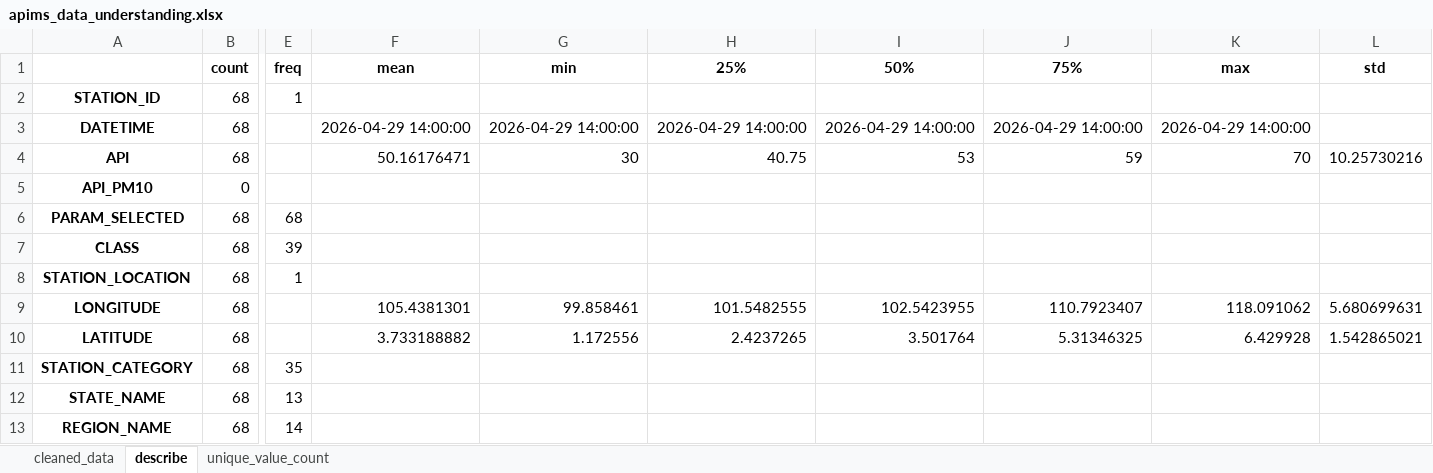
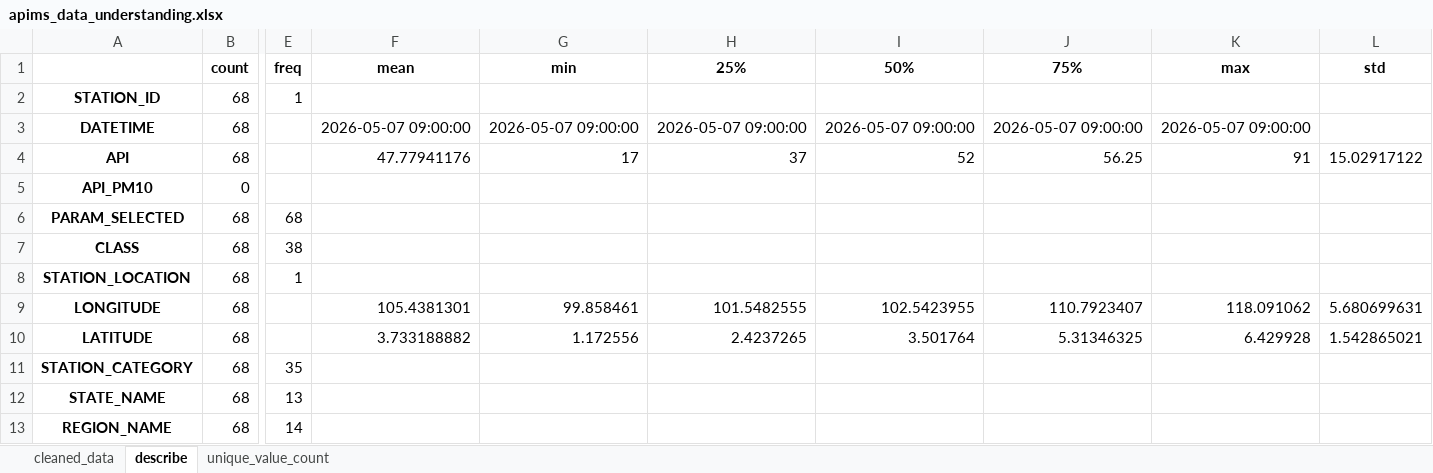
Before and after one commit to BryanDarlen/FYP, an Excel workbook: data/outputs/apims_data_understanding.xlsx, sheet describe, drawn as a sheet; only a part is shown, gaps mark what is left out; values as stored, in another font and other column widths than the file's, no borders; the diff names each change by its address in the sheet, - before the commit and + after, or states it on an @@ line.

```diff
--- a/data/outputs/apims_data_understanding.xlsx (sheet describe)
+++ b/data/outputs/apims_data_understanding.xlsx (sheet describe)
-F3 (mean): 2026-04-29 14:00:00
+F3 (mean): 2026-05-07 09:00:00
-G3 (min): 2026-04-29 14:00:00
+G3 (min): 2026-05-07 09:00:00
-H3 (25%): 2026-04-29 14:00:00
+H3 (25%): 2026-05-07 09:00:00
-I3 (50%): 2026-04-29 14:00:00
+I3 (50%): 2026-05-07 09:00:00
-J3 (75%): 2026-04-29 14:00:00
+J3 (75%): 2026-05-07 09:00:00
-K3 (max): 2026-04-29 14:00:00
+K3 (max): 2026-05-07 09:00:00
-F4 (mean): 50.16176471
+F4 (mean): 47.77941176
-G4 (min): 30
+G4 (min): 17
-H4 (25%): 40.75
+H4 (25%): 37
-I4 (50%): 53
+I4 (50%): 52
-J4 (75%): 59
+J4 (75%): 56.25
-K4 (max): 70
+K4 (max): 91
-L4 (std): 10.25730216
+L4 (std): 15.02917122
-E7 (freq): 39
+E7 (freq): 38
```
Also changed, not shown: sheet cleaned_data, sheet unique_value_count, 3 other files.
